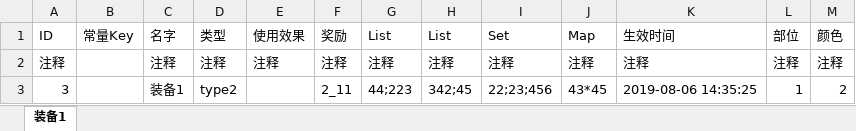
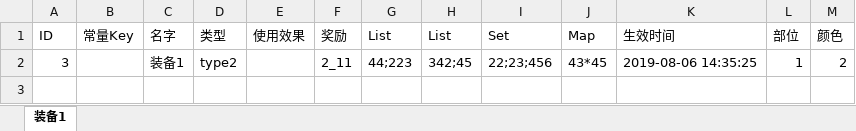
Before and after one commit to quanchangnai/quan, an Excel workbook: quan.java/quan-config/excel/道具/装备1.xlsx, sheet 装备1, drawn as a sheet; values as stored, in another font and other column widths than the file's, no borders; the diff names each change by its address in the sheet, - before the commit and + after, or states it on an @@ line.

```diff
--- a/quan.java/quan-config/excel/道具/装备1.xlsx (sheet 装备1)
+++ b/quan.java/quan-config/excel/道具/装备1.xlsx (sheet 装备1)
-row 2: 注释 |  | 注释 | 注释 | 注释 | 注释 | 注释 | 注释 | 注释 | 注释 | 注释 | 注释 | 注释
```
Also changed, not shown: quan.java/quan-config/definition/CardConfig.xlsx, quan.java/quan-config/excel/常量.xlsx, 9 other files.
